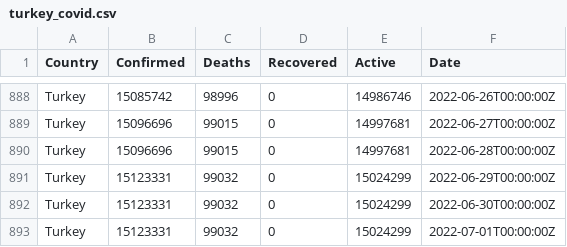
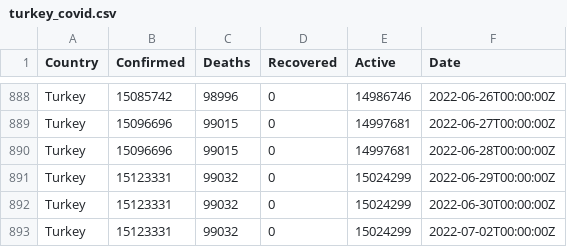
Before and after one commit to ocakhasan/fetch_covid_daily, a CSV file: turkey_covid.csv, drawn as a sheet; only a part is shown, gaps mark what is left out.

```diff
--- a/turkey_covid.csv
+++ b/turkey_covid.csv
@@ -892,2 +892,2 @@ Turkey,15123331,99032,0,15024299,2022-06-29T00:00:00Z
 Turkey,15123331,99032,0,15024299,2022-06-30T00:00:00Z
-Turkey,15123331,99032,0,15024299,2022-07-01T00:00:00Z
+Turkey,15123331,99032,0,15024299,2022-07-02T00:00:00Z
```
